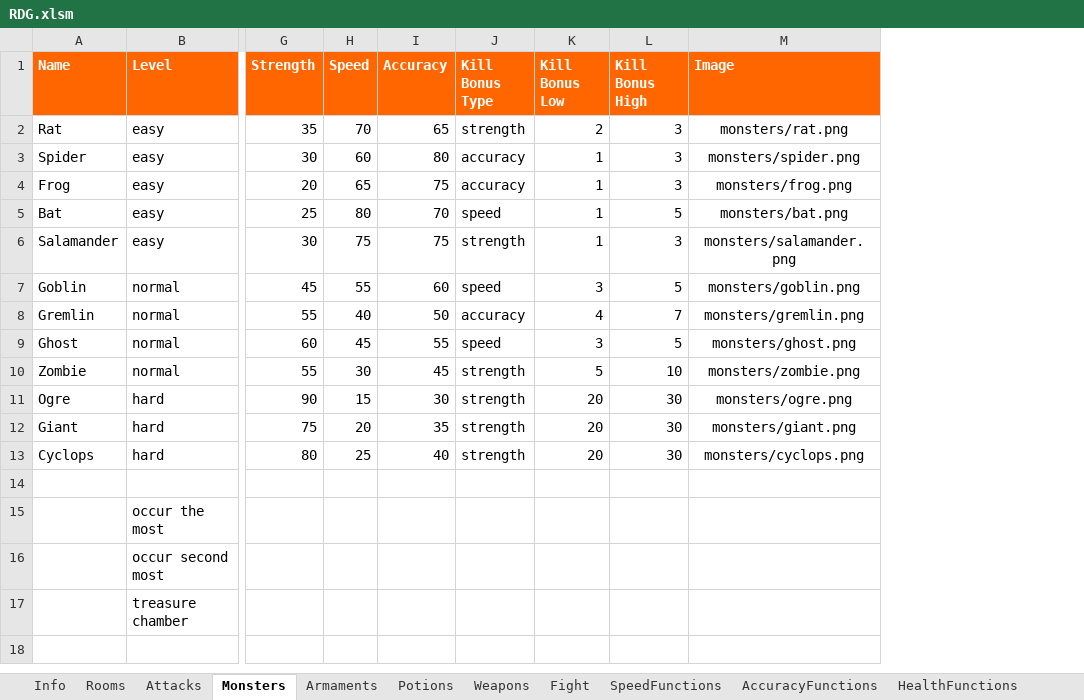
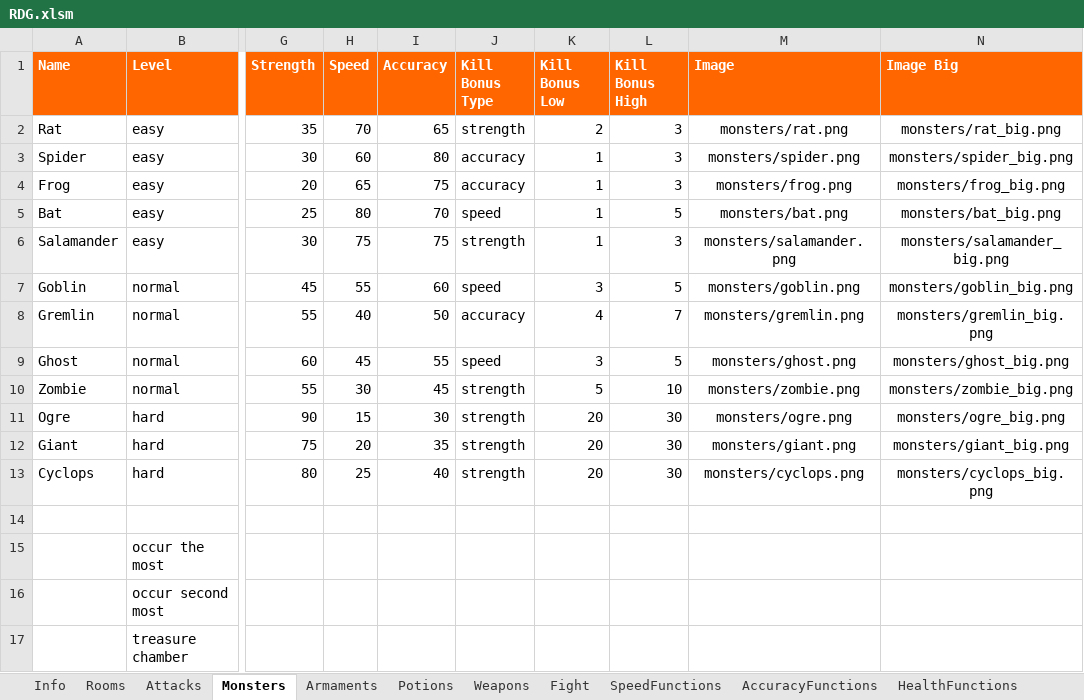
Before and after one commit to DeathTheFreaky/RDG, an Excel workbook: RDG/config/RDG.xlsm, sheet Monsters, drawn as a sheet; only a part is shown, gaps mark what is left out; values as stored, in another font and other column widths than the file's, no borders; table styles not drawn; the diff names each change by its address in the sheet, - before the commit and + after, or states it on an @@ line.

Commit message:
added big images of enemies for fight

```diff
--- a/RDG/config/RDG.xlsm (sheet Monsters)
+++ b/RDG/config/RDG.xlsm (sheet Monsters)
+column N (Image Big), rows 2-13: monsters/rat_big.png | monsters/spider_big.png | monsters/frog_big.png | monsters/bat_big.png | monsters/salamander_big.png | monsters/goblin_big.png | monsters/gremlin_big.png | monsters/ghost_big.png | monsters/zombie_big.png | monsters/ogre_big.png | monsters/giant_big.png | monsters/cyclops_big.png
```
Also changed, not shown: 18 other files.
